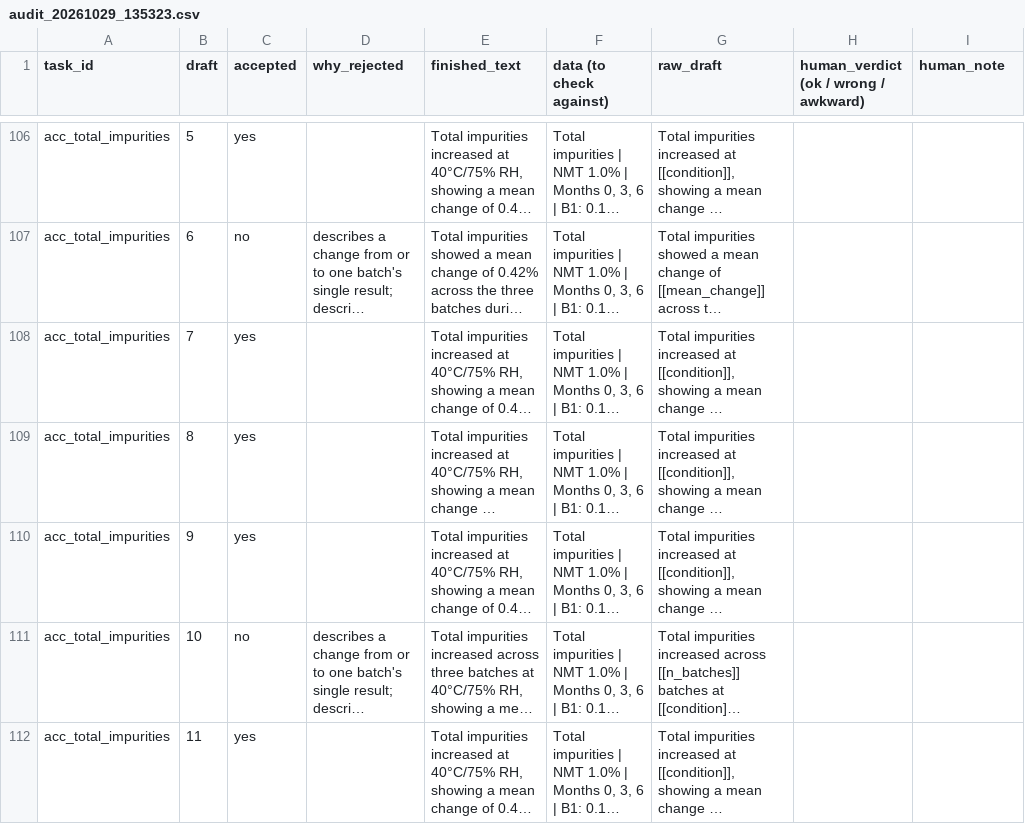
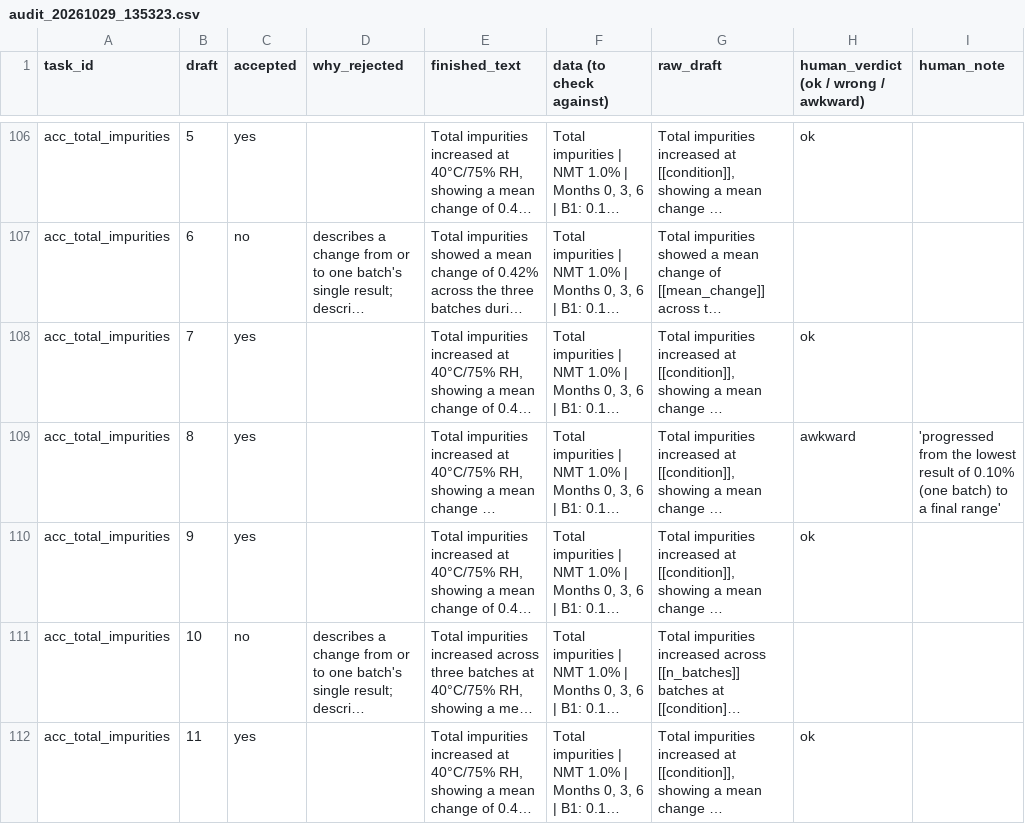
Before and after one commit to HilKalathiya/eCTD-Compilation-Audit-Platform, a CSV file: writer_test/outputs/ollama_gemma4-e4b/audit_20261029_135323.csv, drawn as a sheet; only a part is shown, gaps mark what is left out; long unchanged cells end in …; the diff covers the shown part only; the diff names each change by its address in the sheet, - before the commit and + after, or states it on an @@ line.

```diff
--- a/writer_test/outputs/ollama_gemma4-e4b/audit_20261029_135323.csv
+++ b/writer_test/outputs/ollama_gemma4-e4b/audit_20261029_135323.csv
-H106: (empty)
+H106: ok
-H108: (empty)
+H108: ok
-H109: (empty)
+H109: awkward
-I109 (human_note): (empty)
+I109 (human_note): 'progressed from the lowest result of 0.10% (one batch) to a final range'
-H110: (empty)
+H110: ok
-H112: (empty)
+H112: ok
```
Also changed, not shown: 134 edited cells elsewhere in this file.
